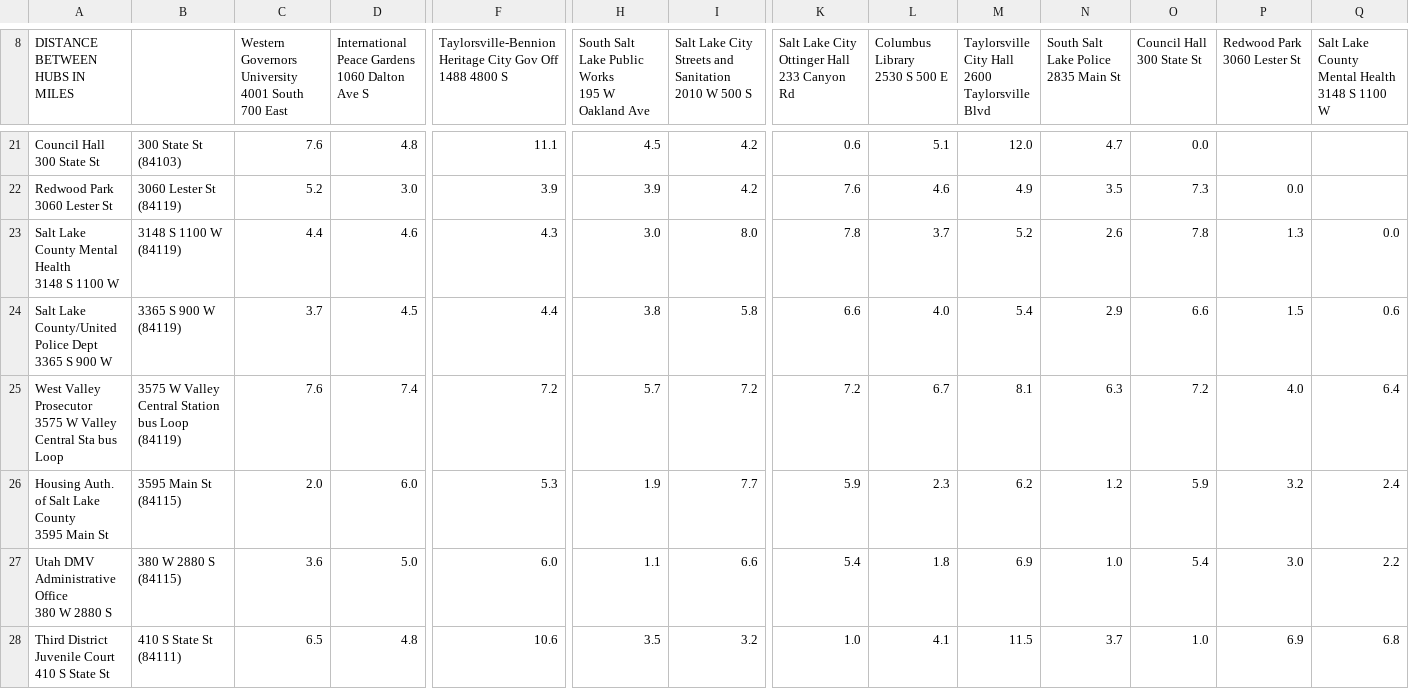
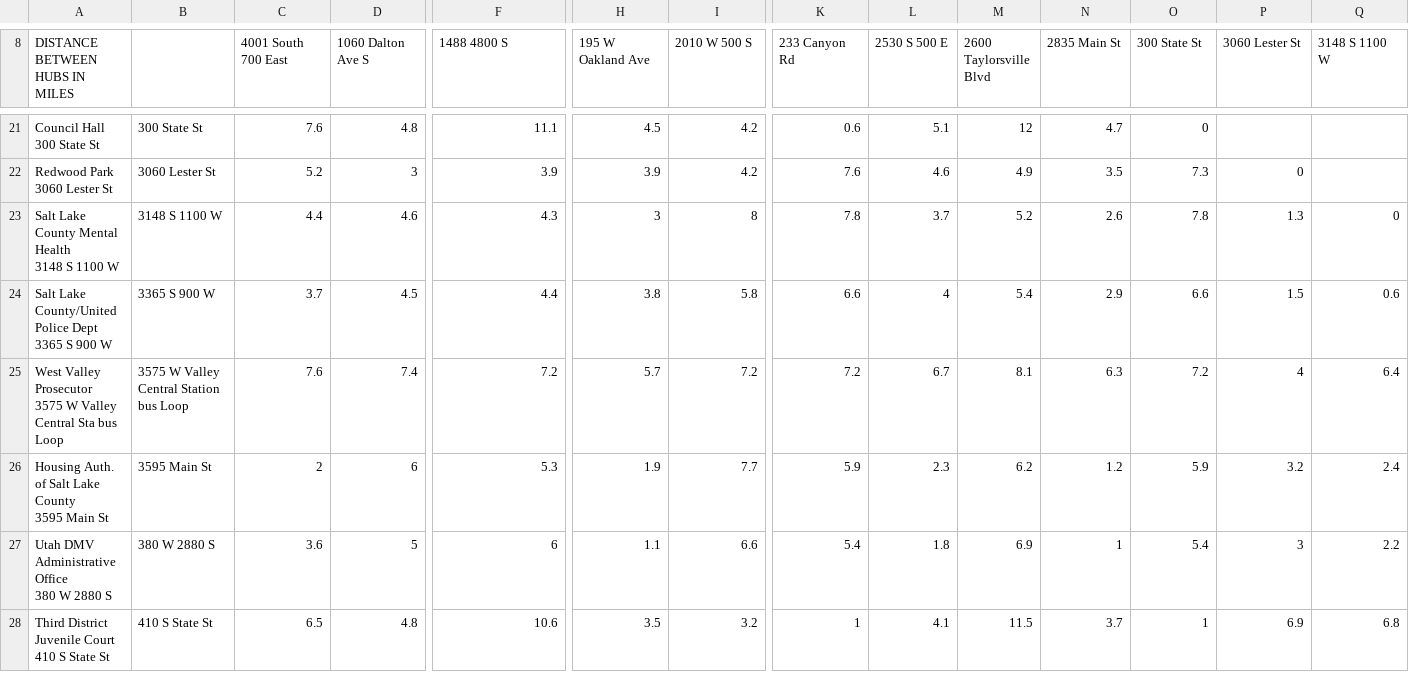
Before and after one commit to billy6262/WGU-C950, a CSV file: DistanceFile.csv, drawn as a sheet; only a part is shown, gaps mark what is left out; ↵ is a line break in a cell; the diff covers the shown part only; the diff names each change by its address in the sheet, - before the commit and + after, or states it on an @@ line.

```diff
--- a/DistanceFile.csv
+++ b/DistanceFile.csv
-C8: Western Governors University ↵ 4001 South 700 East
+C8: 4001 South 700 East
-D8: International Peace Gardens ↵ 1060 Dalton Ave S
+D8: 1060 Dalton Ave S
-F8: Taylorsville-Bennion Heritage City Gov Off ↵ 1488 4800 S
+F8: 1488 4800 S
-H8: South Salt Lake Public Works ↵ 195 W Oakland Ave
+H8: 195 W Oakland Ave
-I8: Salt Lake City Streets and Sanitation ↵ 2010 W 500 S
+I8: 2010 W 500 S
-K8: Salt Lake City Ottinger Hall ↵ 233 Canyon Rd
+K8: 233 Canyon Rd
-L8: Columbus Library ↵ 2530 S 500 E
+L8: 2530 S 500 E
-M8: Taylorsville City Hall ↵ 2600 Taylorsville Blvd
+M8: 2600 Taylorsville Blvd
-N8: South Salt Lake Police ↵ 2835 Main St
+N8: 2835 Main St
-O8: Council Hall ↵ 300 State St
+O8: 300 State St
-P8: Redwood Park ↵ 3060 Lester St
+P8: 3060 Lester St
-Q8: Salt Lake County Mental Health ↵ 3148 S 1100 W
+Q8: 3148 S 1100 W
-B21: 300 State St ↵ (84103)
+B21: 300 State St
-M21 (2600 Taylorsville Blvd): 12.0
+M21 (2600 Taylorsville Blvd): 12
-O21 (300 State St): 0.0
+O21 (300 State St): 0
-B22: 3060 Lester St ↵ (84119)
+B22: 3060 Lester St
-D22 (1060 Dalton Ave S): 3.0
+D22 (1060 Dalton Ave S): 3
-P22 (3060 Lester St): 0.0
+P22 (3060 Lester St): 0
-B23: 3148 S 1100 W ↵ (84119)
+B23: 3148 S 1100 W
-H23 (195 W Oakland Ave): 3.0
+H23 (195 W Oakland Ave): 3
-I23 (2010 W 500 S): 8.0
+I23 (2010 W 500 S): 8
-Q23 (3148 S 1100 W): 0.0
+Q23 (3148 S 1100 W): 0
-B24: 3365 S 900 W ↵ (84119)
+B24: 3365 S 900 W
-L24 (2530 S 500 E): 4.0
+L24 (2530 S 500 E): 4
-B25: 3575 W Valley Central Station bus Loop ↵ (84119)
+B25: 3575 W Valley Central Station bus Loop
-P25 (3060 Lester St): 4.0
+P25 (3060 Lester St): 4
-B26: 3595 Main St ↵ (84115)
+B26: 3595 Main St
-C26 (4001 South 700 East): 2.0
+C26 (4001 South 700 East): 2
-D26 (1060 Dalton Ave S): 6.0
+D26 (1060 Dalton Ave S): 6
-B27: 380 W 2880 S ↵ (84115)
+B27: 380 W 2880 S
-D27 (1060 Dalton Ave S): 5.0
+D27 (1060 Dalton Ave S): 5
-F27 (1488 4800 S): 6.0
+F27 (1488 4800 S): 6
-N27 (2835 Main St): 1.0
+N27 (2835 Main St): 1
-P27 (3060 Lester St): 3.0
+P27 (3060 Lester St): 3
-B28: 410 S State St ↵ (84111)
+B28: 410 S State St
-K28 (233 Canyon Rd): 1.0
+K28 (233 Canyon Rd): 1
-O28 (300 State St): 1.0
+O28 (300 State St): 1
```
Also changed, not shown: 1 added row, 1 removed row and 79 edited cells elsewhere in this file, PackageFile.csv, 7 other files.
